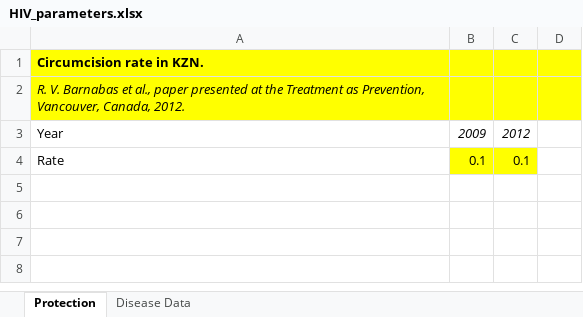
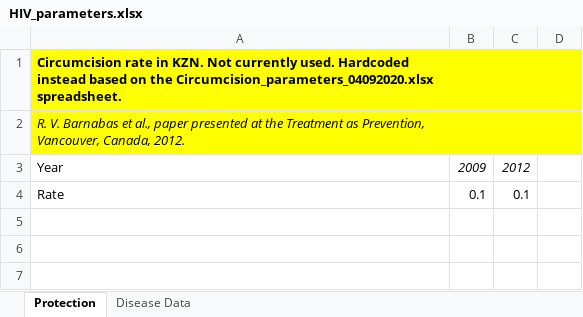
Before and after one commit to ICRC-Models/HHCoM, an Excel workbook: Config/HIV_parameters.xlsx, sheet Protection, drawn as a sheet; only a part is shown; the shorter side is filled out with more unchanged rows; values as stored, in another font and other column widths than the file's, no borders; the diff names each change by its address in the sheet, - before the commit and + after, or states it on an @@ line.

Commit message:
Update Excel documentation of VMMC parameters

```diff
--- a/Config/HIV_parameters.xlsx (sheet Protection)
+++ b/Config/HIV_parameters.xlsx (sheet Protection)
-A1: …in KZN.
+A1: …in KZN. Not currently used. Hardcoded instead based on the Circumcision_parameters_04092020.xlsx spreadsheet.
-B4:C4 fill: #FFFF00
+B4:C4 fill: none
```
Also changed, not shown: 1 other file.
